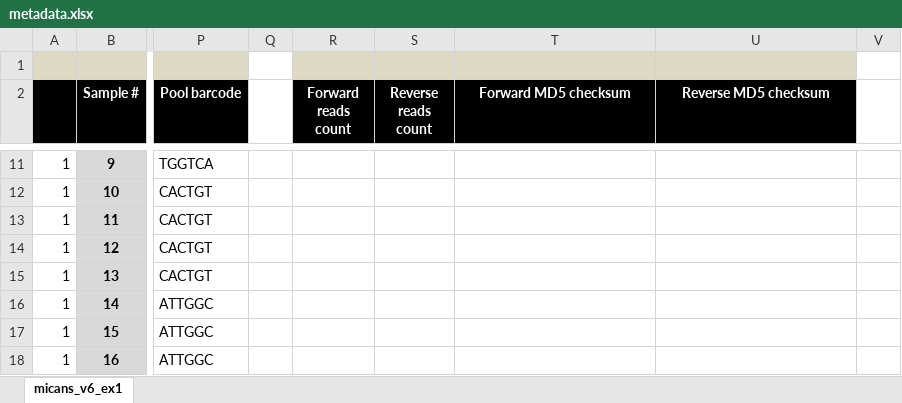
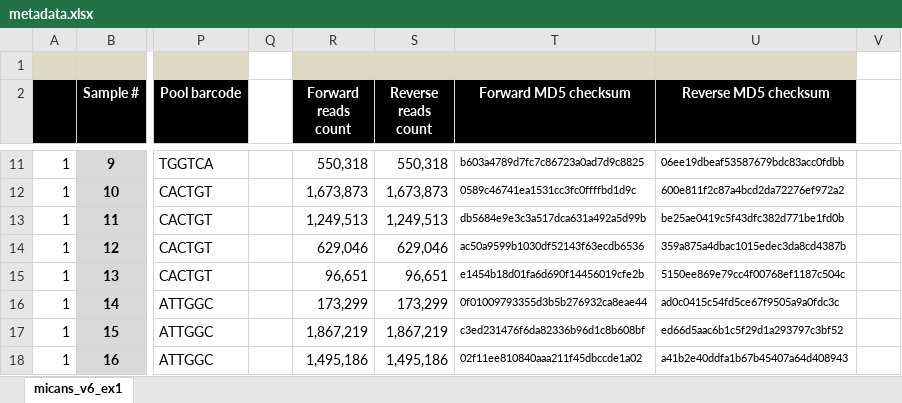
Before and after one commit to xapple/sifes, an Excel workbook: metadata/excel/projects/micans/micans_v6_exp1/metadata.xlsx, sheet micans_v6_ex1, drawn as a sheet; only a part is shown, gaps mark what is left out; values as stored, in another font and other column widths than the file's, no borders; conditional formats not drawn; the diff covers the shown part only; the diff names each change by its address in the sheet, - before the commit and + after, or states it on an @@ line.

```diff
--- a/metadata/excel/projects/micans/micans_v6_exp1/metadata.xlsx (sheet micans_v6_ex1)
+++ b/metadata/excel/projects/micans/micans_v6_exp1/metadata.xlsx (sheet micans_v6_ex1)
-R11 (Forward reads count): (empty)
+R11 (Forward reads count): 550,318
-S11 (Reverse reads count): (empty)
+S11 (Reverse reads count): 550,318
-T11 (Forward MD5 checksum): (empty)
+T11 (Forward MD5 checksum): b603a4789d7fc7c86723a0ad7d9c8825
-U11 (Reverse MD5 checksum): (empty)
+U11 (Reverse MD5 checksum): 06ee19dbeaf53587679bdc83acc0fdbb
-R12 (Forward reads count): (empty)
+R12 (Forward reads count): 1,673,873
-S12 (Reverse reads count): (empty)
+S12 (Reverse reads count): 1,673,873
-T12 (Forward MD5 checksum): (empty)
+T12 (Forward MD5 checksum): 0589c46741ea1531cc3fc0ffffbd1d9c
-U12 (Reverse MD5 checksum): (empty)
+U12 (Reverse MD5 checksum): 600e811f2c87a4bcd2da72276ef972a2
-R13 (Forward reads count): (empty)
+R13 (Forward reads count): 1,249,513
-S13 (Reverse reads count): (empty)
+S13 (Reverse reads count): 1,249,513
-T13 (Forward MD5 checksum): (empty)
+T13 (Forward MD5 checksum): db5684e9e3c3a517dca631a492a5d99b
-U13 (Reverse MD5 checksum): (empty)
+U13 (Reverse MD5 checksum): be25ae0419c5f43dfc382d771be1fd0b
-R14 (Forward reads count): (empty)
+R14 (Forward reads count): 629,046
-S14 (Reverse reads count): (empty)
+S14 (Reverse reads count): 629,046
-T14 (Forward MD5 checksum): (empty)
+T14 (Forward MD5 checksum): ac50a9599b1030df52143f63ecdb6536
-U14 (Reverse MD5 checksum): (empty)
+U14 (Reverse MD5 checksum): 359a875a4dbac1015edec3da8cd4387b
-R15 (Forward reads count): (empty)
+R15 (Forward reads count): 96,651
-S15 (Reverse reads count): (empty)
+S15 (Reverse reads count): 96,651
-T15 (Forward MD5 checksum): (empty)
+T15 (Forward MD5 checksum): e1454b18d01fa6d690f14456019cfe2b
-U15 (Reverse MD5 checksum): (empty)
+U15 (Reverse MD5 checksum): 5150ee869e79cc4f00768ef1187c504c
-R16 (Forward reads count): (empty)
+R16 (Forward reads count): 173,299
-S16 (Reverse reads count): (empty)
+S16 (Reverse reads count): 173,299
-T16 (Forward MD5 checksum): (empty)
+T16 (Forward MD5 checksum): 0f01009793355d3b5b276932ca8eae44
-U16 (Reverse MD5 checksum): (empty)
+U16 (Reverse MD5 checksum): ad0c0415c54fd5ce67f9505a9a0fdc3c
-R17 (Forward reads count): (empty)
+R17 (Forward reads count): 1,867,219
-S17 (Reverse reads count): (empty)
+S17 (Reverse reads count): 1,867,219
-T17 (Forward MD5 checksum): (empty)
+T17 (Forward MD5 checksum): c3ed231476f6da82336b96d1c8b608bf
-U17 (Reverse MD5 checksum): (empty)
+U17 (Reverse MD5 checksum): ed66d5aac6b1c5f29d1a293797c3bf52
-R18 (Forward reads count): (empty)
+R18 (Forward reads count): 1,495,186
-S18 (Reverse reads count): (empty)
+S18 (Reverse reads count): 1,495,186
-T18 (Forward MD5 checksum): (empty)
+T18 (Forward MD5 checksum): 02f11ee810840aaa211f45dbccde1a02
-U18 (Reverse MD5 checksum): (empty)
+U18 (Reverse MD5 checksum): a41b2e40ddfa1b67b45407a64d408943
```
Also changed, not shown: 96 edited cells elsewhere in this sheet, 8 other files.
